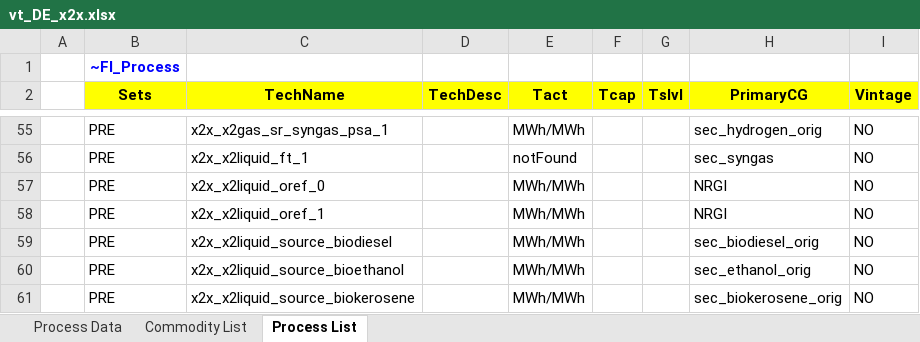
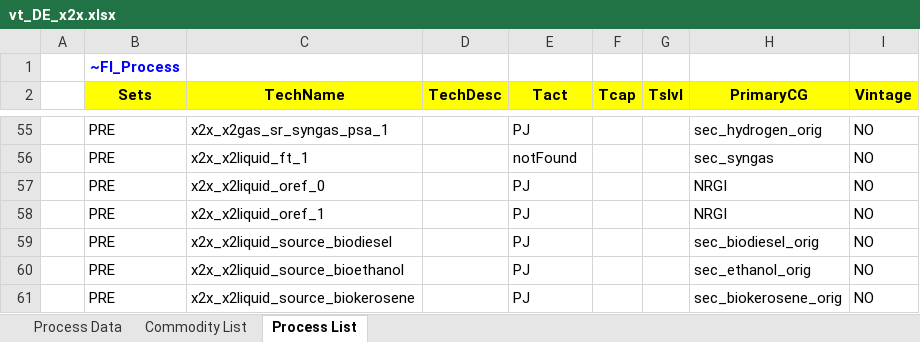
Before and after one commit to sedos-project/data_adapter_times, an Excel workbook: output_data/vt_DE_x2x.xlsx, sheet Process List, drawn as a sheet; only a part is shown, gaps mark what is left out; values as stored, in another font and other column widths than the file's, no borders; the diff covers the shown part only; the diff names each change by its address in the sheet, - before the commit and + after, or states it on an @@ line.

Commit message:
update tcap and tact cols

```diff
--- a/output_data/vt_DE_x2x.xlsx (sheet Process List)
+++ b/output_data/vt_DE_x2x.xlsx (sheet Process List)
-E55 (Tact): MWh/MWh
+E55 (Tact): PJ
-E57:E61 (Tact): MWh/MWh
+E57:E61 (Tact): PJ
```
Also changed, not shown: 81 edited cells elsewhere in this sheet, sheet Process Data, 2 other files.
